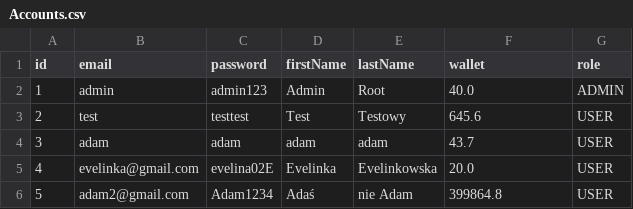
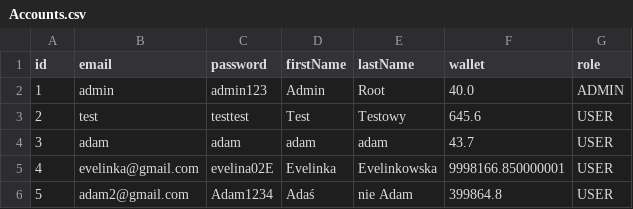
Before and after one commit to AD4Mgj/Restaurant-XYZ, a CSV file: Restaurant/src/main/resources/database/Accounts.csv, drawn as a sheet.

```diff
--- a/Restaurant/src/main/resources/database/Accounts.csv
+++ b/Restaurant/src/main/resources/database/Accounts.csv
@@ -4,3 +4,3 @@ id;email;password;firstName;lastName;wallet;role
 3;adam;adam;adam;adam;43.7;USER
-4;evelinka@gmail.com;evelina02E;Evelinka;Evelinkowska;20.0;USER
+4;evelinka@gmail.com;evelina02E;Evelinka;Evelinkowska;9998166.850000001;USER
 5;adam2@gmail.com;Adam1234;Adaś;nie Adam;399864.8;USER
```
Also changed, not shown: Restaurant/src/main/resources/database/Products.csv, Restaurant/src/main/resources/database/orders.csv, 29 other files.
